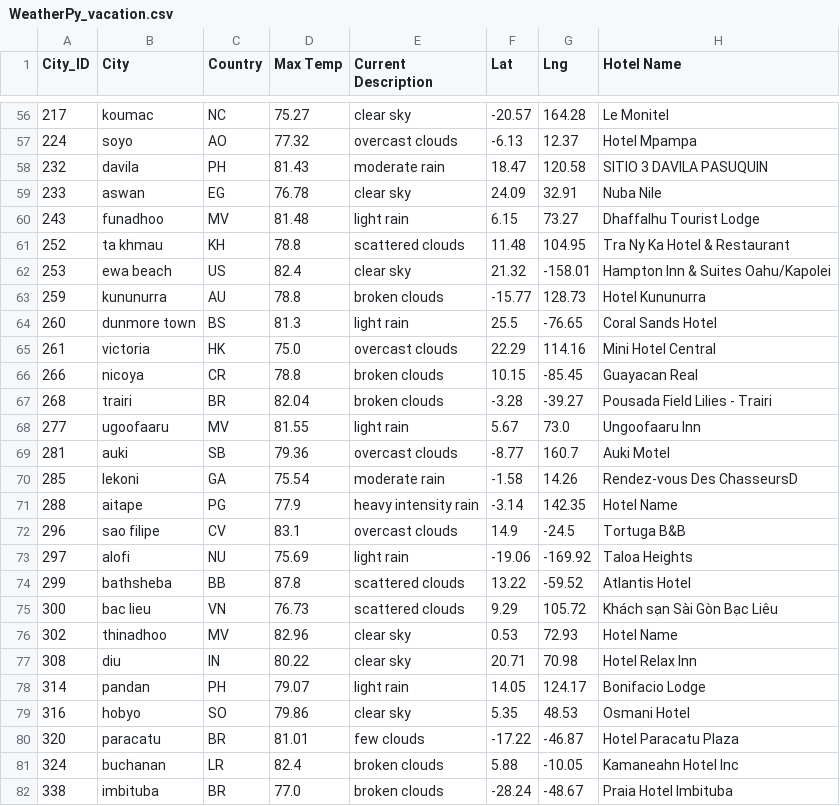
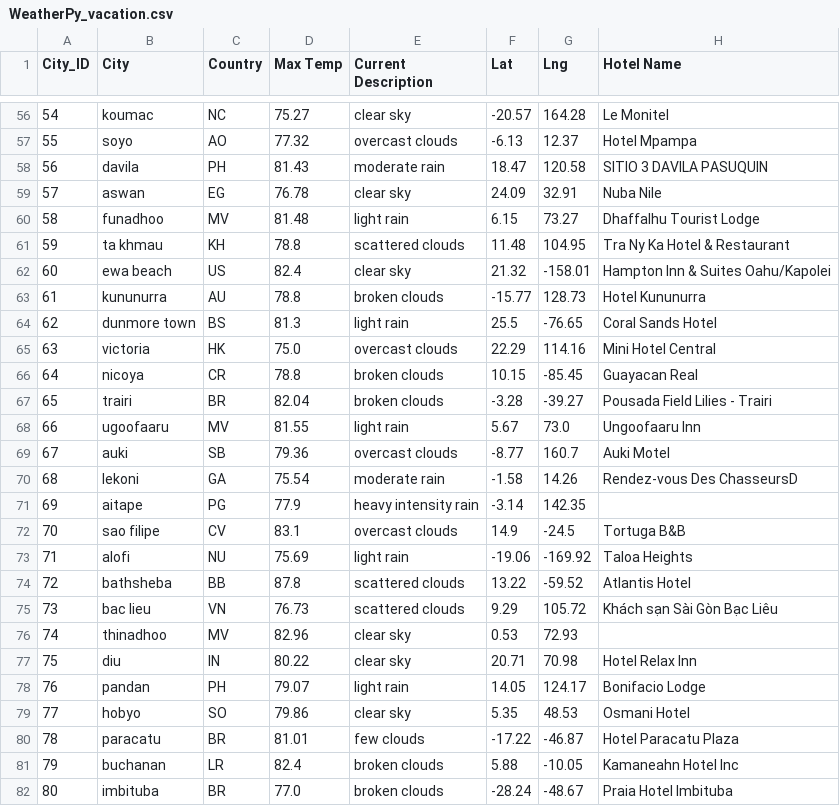
Before and after one commit to conradchelsea/-World_Weather_Analysis, a CSV file: Vacation_Search/WeatherPy_vacation.csv, drawn as a sheet; only a part is shown, gaps mark what is left out; the diff covers the shown part only.

```diff
--- a/Vacation_Search/WeatherPy_vacation.csv
+++ b/Vacation_Search/WeatherPy_vacation.csv
@@ -56,27 +56,27 @@ City_ID,City,Country,Max Temp,Current Description,Lat,Lng,Hotel Name
-217,koumac,NC,75.27,clear sky,-20.57,164.28,Le Monitel
-224,soyo,AO,77.32,overcast clouds,-6.13,12.37,Hotel Mpampa
-232,davila,PH,81.43,moderate rain,18.47,120.58,SITIO 3 DAVILA PASUQUIN
-233,aswan,EG,76.78,clear sky,24.09,32.91,Nuba Nile
-243,funadhoo,MV,81.48,light rain,6.15,73.27,Dhaffalhu Tourist Lodge
-252,ta khmau,KH,78.8,scattered clouds,11.48,104.95,Tra Ny Ka Hotel & Restaurant
-253,ewa beach,US,82.4,clear sky,21.32,-158.01,Hampton Inn & Suites Oahu/Kapolei
-259,kununurra,AU,78.8,broken clouds,-15.77,128.73,Hotel Kununurra
-260,dunmore town,BS,81.3,light rain,25.5,-76.65,Coral Sands Hotel
-261,victoria,HK,75.0,overcast clouds,22.29,114.16,Mini Hotel Central
-266,nicoya,CR,78.8,broken clouds,10.15,-85.45,Guayacan Real
-268,trairi,BR,82.04,broken clouds,-3.28,-39.27,Pousada Field Lilies - Trairi
-277,ugoofaaru,MV,81.55,light rain,5.67,73.0,Ungoofaaru Inn
-281,auki,SB,79.36,overcast clouds,-8.77,160.7,Auki Motel
-285,lekoni,GA,75.54,moderate rain,-1.58,14.26,Rendez-vous Des ChasseursD
-288,aitape,PG,77.9,heavy intensity rain,-3.14,142.35,Hotel Name
-296,sao filipe,CV,83.1,overcast clouds,14.9,-24.5,Tortuga B&B
-297,alofi,NU,75.69,light rain,-19.06,-169.92,Taloa Heights
-299,bathsheba,BB,87.8,scattered clouds,13.22,-59.52,Atlantis Hotel
-300,bac lieu,VN,76.73,scattered clouds,9.29,105.72,Khách sạn Sài Gòn Bạc Liêu
-302,thinadhoo,MV,82.96,clear sky,0.53,72.93,Hotel Name
-308,diu,IN,80.22,clear sky,20.71,70.98,Hotel Relax Inn
-314,pandan,PH,79.07,light rain,14.05,124.17,Bonifacio Lodge
-316,hobyo,SO,79.86,clear sky,5.35,48.53,Osmani Hotel
-320,paracatu,BR,81.01,few clouds,-17.22,-46.87,Hotel Paracatu Plaza
-324,buchanan,LR,82.4,broken clouds,5.88,-10.05,Kamaneahn Hotel Inc
-338,imbituba,BR,77.0,broken clouds,-28.24,-48.67,Praia Hotel Imbituba
+54,koumac,NC,75.27,clear sky,-20.57,164.28,Le Monitel
+55,soyo,AO,77.32,overcast clouds,-6.13,12.37,Hotel Mpampa
+56,davila,PH,81.43,moderate rain,18.47,120.58,SITIO 3 DAVILA PASUQUIN
+57,aswan,EG,76.78,clear sky,24.09,32.91,Nuba Nile
+58,funadhoo,MV,81.48,light rain,6.15,73.27,Dhaffalhu Tourist Lodge
+59,ta khmau,KH,78.8,scattered clouds,11.48,104.95,Tra Ny Ka Hotel & Restaurant
+60,ewa beach,US,82.4,clear sky,21.32,-158.01,Hampton Inn & Suites Oahu/Kapolei
+61,kununurra,AU,78.8,broken clouds,-15.77,128.73,Hotel Kununurra
+62,dunmore town,BS,81.3,light rain,25.5,-76.65,Coral Sands Hotel
+63,victoria,HK,75.0,overcast clouds,22.29,114.16,Mini Hotel Central
+64,nicoya,CR,78.8,broken clouds,10.15,-85.45,Guayacan Real
+65,trairi,BR,82.04,broken clouds,-3.28,-39.27,Pousada Field Lilies - Trairi
+66,ugoofaaru,MV,81.55,light rain,5.67,73.0,Ungoofaaru Inn
+67,auki,SB,79.36,overcast clouds,-8.77,160.7,Auki Motel
+68,lekoni,GA,75.54,moderate rain,-1.58,14.26,Rendez-vous Des ChasseursD
+69,aitape,PG,77.9,heavy intensity rain,-3.14,142.35,
+70,sao filipe,CV,83.1,overcast clouds,14.9,-24.5,Tortuga B&B
+71,alofi,NU,75.69,light rain,-19.06,-169.92,Taloa Heights
+72,bathsheba,BB,87.8,scattered clouds,13.22,-59.52,Atlantis Hotel
+73,bac lieu,VN,76.73,scattered clouds,9.29,105.72,Khách sạn Sài Gòn Bạc Liêu
+74,thinadhoo,MV,82.96,clear sky,0.53,72.93,
+75,diu,IN,80.22,clear sky,20.71,70.98,Hotel Relax Inn
+76,pandan,PH,79.07,light rain,14.05,124.17,Bonifacio Lodge
+77,hobyo,SO,79.86,clear sky,5.35,48.53,Osmani Hotel
+78,paracatu,BR,81.01,few clouds,-17.22,-46.87,Hotel Paracatu Plaza
+79,buchanan,LR,82.4,broken clouds,5.88,-10.05,Kamaneahn Hotel Inc
+80,imbituba,BR,77.0,broken clouds,-28.24,-48.67,Praia Hotel Imbituba
```
Also changed, not shown: 170 edited cells elsewhere in this file.
